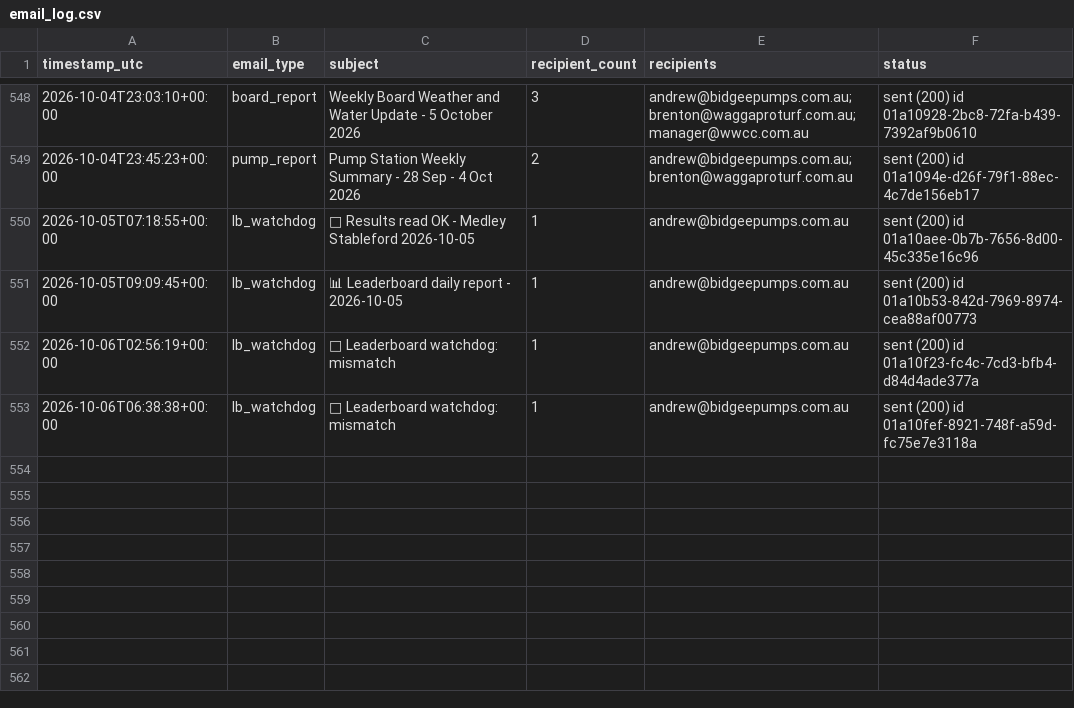
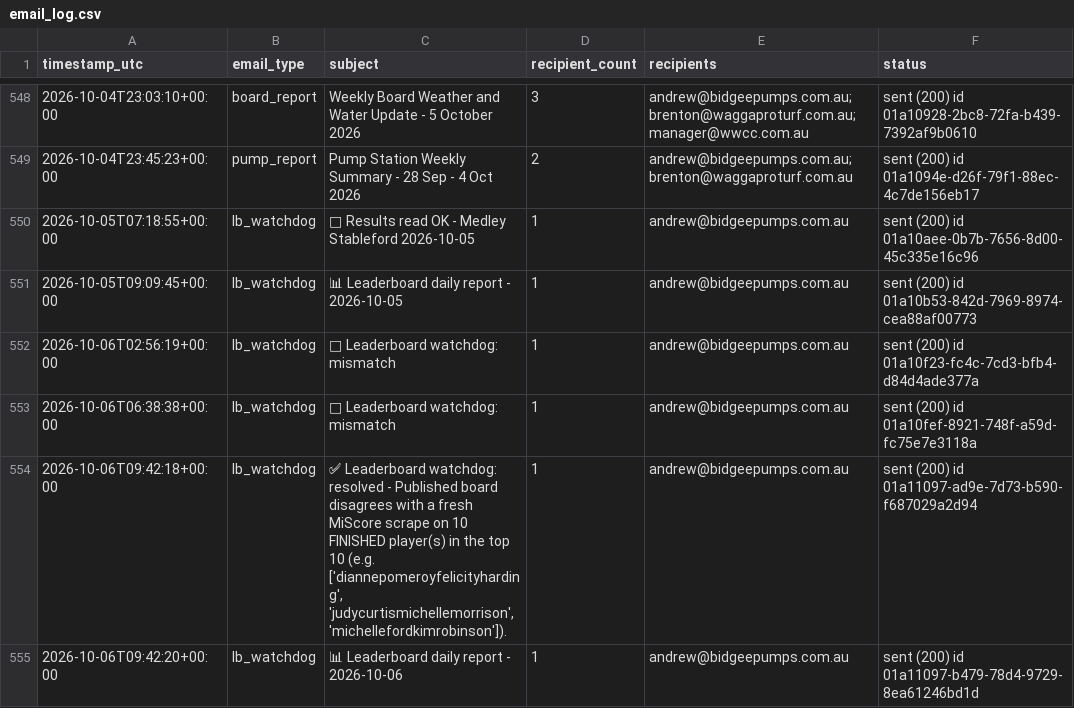
Before and after one commit to Bidgee182/wwcc-weather-page, a CSV file: data/email_log.csv, drawn as a sheet; only a part is shown, gaps mark what is left out; the diff names each change by its address in the sheet, - before the commit and + after, or states it on an @@ line.

Commit message:
Leaderboard watchdog 2026-10-06T09:42:20Z

```diff
--- a/data/email_log.csv
+++ b/data/email_log.csv
+row 554: 2026-10-06T09:42:18+00:00 | lb_watchdog | ✅ Leaderboard watchdog: resolved - Published board disagrees with a fresh MiScore scrape on 10 FINISHED player(s) in the top 10 (e.g. ['diannepomeroyfelicityharding', 'judycurtismichellemorrison', 'michellefordkimrobinson']). | 1 | andrew@bidgeepumps.com.au | sent (200) id 01a11097-ad9e-7d73-b590-f687029a2d94
+row 555: 2026-10-06T09:42:20+00:00 | lb_watchdog | 📊 Leaderboard daily report - 2026-10-06 | 1 | andrew@bidgeepumps.com.au | sent (200) id 01a11097-b479-78d4-9729-8ea61246bd1d
```
Also changed, not shown: data/results_log.csv, 2 other files.
